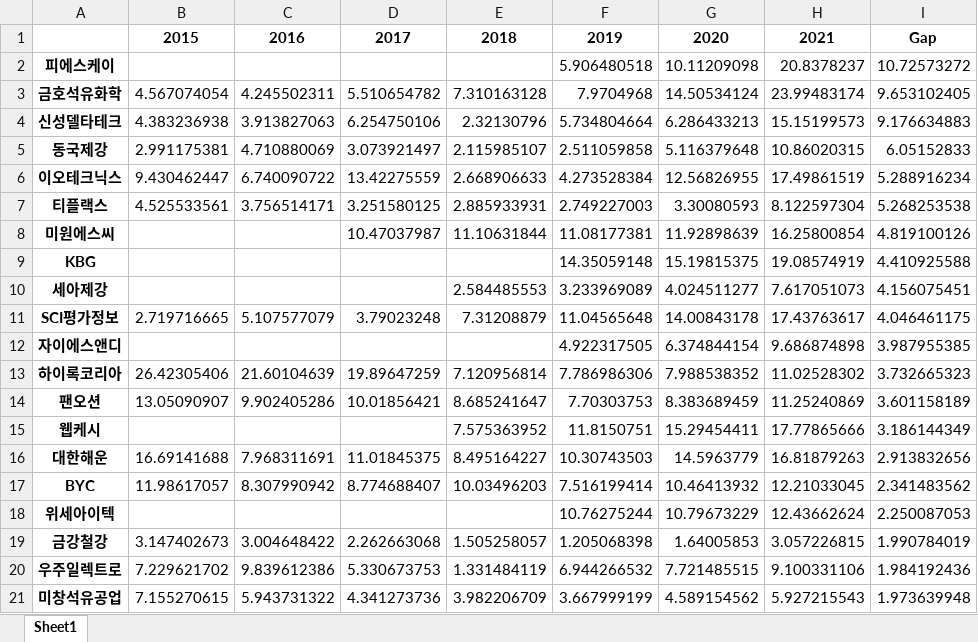
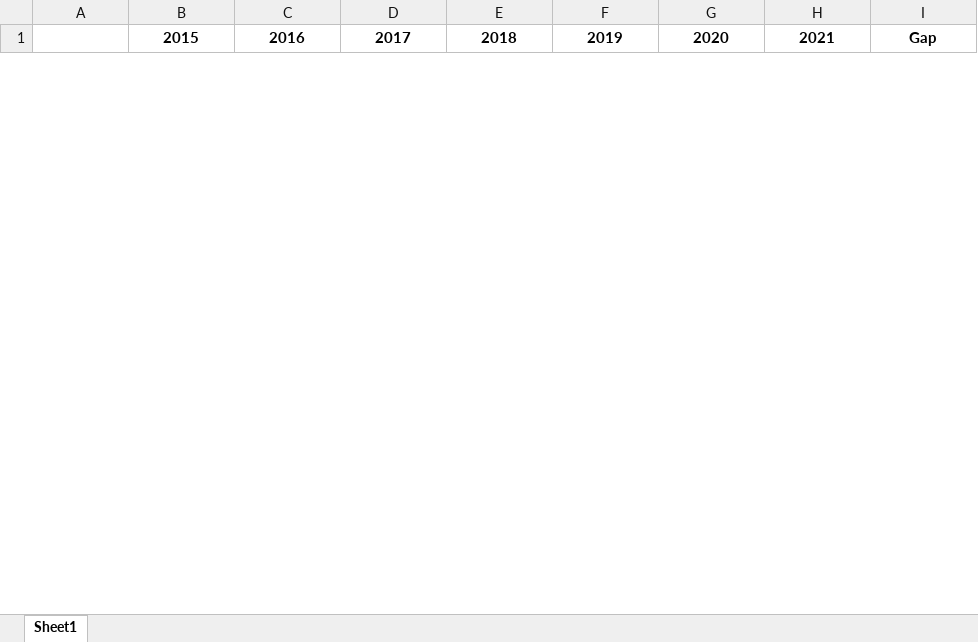
Before and after one commit to zuhanit/Bigdata-festival, an Excel workbook: applyed_df.xlsx, sheet Sheet1, drawn as a sheet; only a part is shown; values as stored, in another font and other column widths than the file's, no borders; removed rows and columns are numbered as before the commit, all else as after; the diff covers the shown part only; the diff names each change by its address in the sheet, - before the commit and + after, or states it on an @@ line.

```diff
--- a/applyed_df.xlsx (sheet Sheet1)
+++ b/applyed_df.xlsx (sheet Sheet1)
-row 2: 피에스케이 |  |  |  |  | 5.906480518 | 10.11209098 | 20.8378237 | 10.72573272
-row 3: 금호석유화학 | 4.567074054 | 4.245502311 | 5.510654782 | 7.310163128 | 7.9704968 | 14.50534124 | 23.99483174 | 9.653102405
-row 4: 신성델타테크 | 4.383236938 | 3.913827063 | 6.254750106 | 2.32130796 | 5.734804664 | 6.286433213 | 15.15199573 | 9.176634883
-row 5: 동국제강 | 2.991175381 | 4.710880069 | 3.073921497 | 2.115985107 | 2.511059858 | 5.116379648 | 10.86020315 | 6.05152833
-row 6: 이오테크닉스 | 9.430462447 | 6.740090722 | 13.42275559 | 2.668906633 | 4.273528384 | 12.56826955 | 17.49861519 | 5.288916234
-row 7: 티플랙스 | 4.525533561 | 3.756514171 | 3.251580125 | 2.885933931 | 2.749227003 | 3.30080593 | 8.122597304 | 5.268253538
-row 8: 미원에스씨 |  |  | 10.47037987 | 11.10631844 | 11.08177381 | 11.92898639 | 16.25800854 | 4.819100126
-row 9: KBG |  |  |  |  | 14.35059148 | 15.19815375 | 19.08574919 | 4.410925588
-row 10: 세아제강 |  |  |  | 2.584485553 | 3.233969089 | 4.024511277 | 7.617051073 | 4.156075451
-row 11: SCI평가정보 | 2.719716665 | 5.107577079 | 3.79023248 | 7.31208879 | 11.04565648 | 14.00843178 | 17.43763617 | 4.046461175
-row 12: 자이에스앤디 |  |  |  |  | 4.922317505 | 6.374844154 | 9.686874898 | 3.987955385
-row 13: 하이록코리아 | 26.42305406 | 21.60104639 | 19.89647259 | 7.120956814 | 7.786986306 | 7.988538352 | 11.02528302 | 3.732665323
-row 14: 팬오션 | 13.05090907 | 9.902405286 | 10.01856421 | 8.685241647 | 7.70303753 | 8.383689459 | 11.25240869 | 3.601158189
-row 15: 웹케시 |  |  |  | 7.575363952 | 11.8150751 | 15.29454411 | 17.77865666 | 3.186144349
-row 16: 대한해운 | 16.69141688 | 7.968311691 | 11.01845375 | 8.495164227 | 10.30743503 | 14.5963779 | 16.81879263 | 2.913832656
-row 17: BYC | 11.98617057 | 8.307990942 | 8.774688407 | 10.03496203 | 7.516199414 | 10.46413932 | 12.21033045 | 2.341483562
-row 18: 위세아이텍 |  |  |  |  | 10.76275244 | 10.79673229 | 12.43662624 | 2.250087053
-row 19: 금강철강 | 3.147402673 | 3.004648422 | 2.262663068 | 1.505258057 | 1.205068398 | 1.64005853 | 3.057226815 | 1.990784019
-row 20: 우주일렉트로 | 7.229621702 | 9.839612386 | 5.330673753 | 1.331484119 | 6.944266532 | 7.721485515 | 9.100331106 | 1.984192436
-row 21: 미창석유공업 | 7.155270615 | 5.943731322 | 4.341273736 | 3.982206709 | 3.667999199 | 4.589154562 | 5.927215543 | 1.973639948
```
Also changed, not shown: 75 added rows and 39 removed rows elsewhere in this sheet, df.xlsx, 7 other files.
